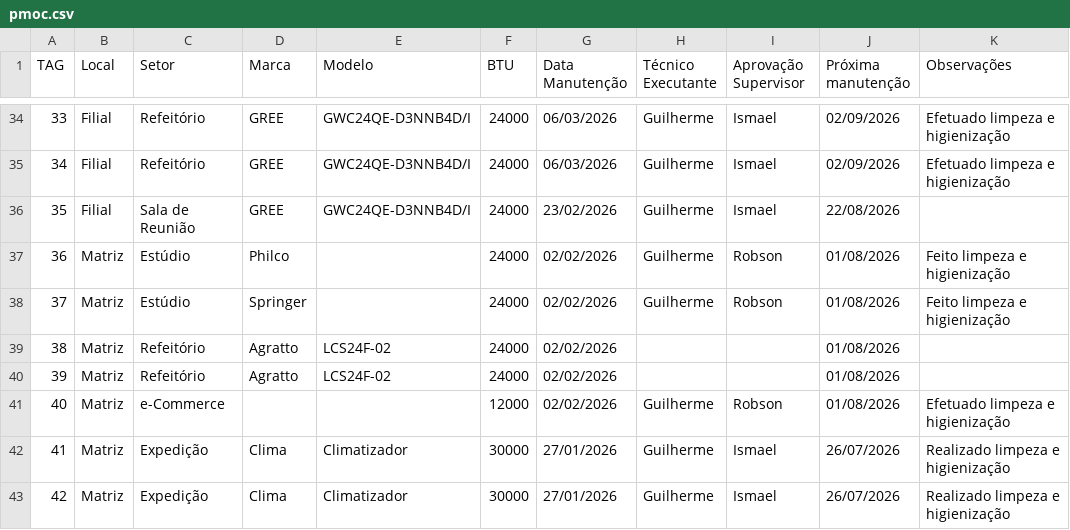
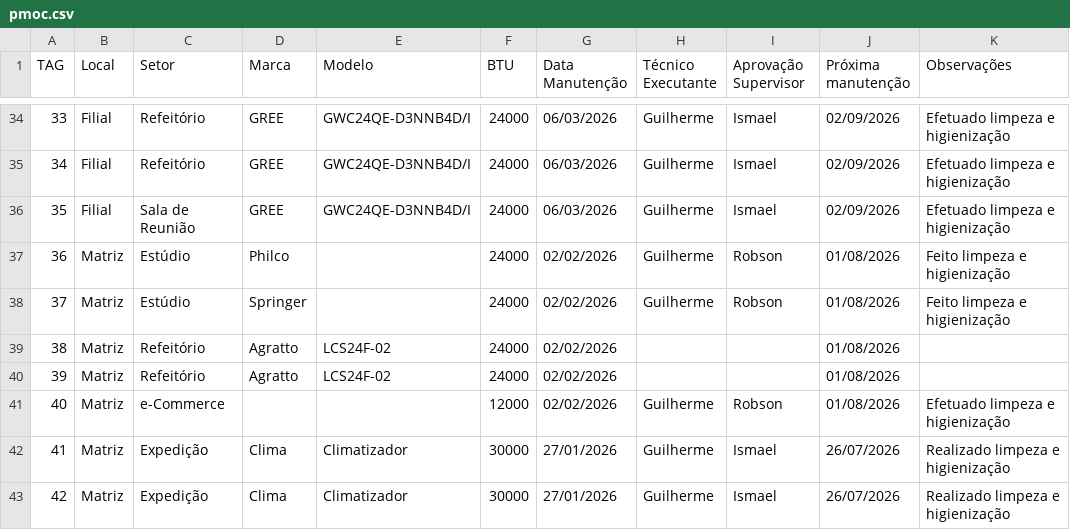
Before and after one commit to vilelarobson0971/pmoc, a CSV file: pmoc.csv, drawn as a sheet; only a part is shown, gaps mark what is left out.

Commit message:
Atualização PMOC - 2026-03-06 10:43:48

```diff
--- a/pmoc.csv
+++ b/pmoc.csv
@@ -35,3 +35,3 @@ TAG,Local,Setor,Marca,Modelo,BTU,Data Manutenção,Técnico Executante,Aprovaç
 34,Filial,Refeitório,GREE,GWC24QE-D3NNB4D/I,24000,06/03/2026,Guilherme,Ismael,02/09/2026,Efetuado limpeza e higienização
-35,Filial,Sala de Reunião,GREE,GWC24QE-D3NNB4D/I,24000,23/02/2026,Guilherme,Ismael,22/08/2026,
+35,Filial,Sala de Reunião,GREE,GWC24QE-D3NNB4D/I,24000,06/03/2026,Guilherme,Ismael,02/09/2026,Efetuado limpeza e higienização
 36,Matriz,Estúdio,Philco,,24000,02/02/2026,Guilherme,Robson,01/08/2026,Feito limpeza e higienização
```
